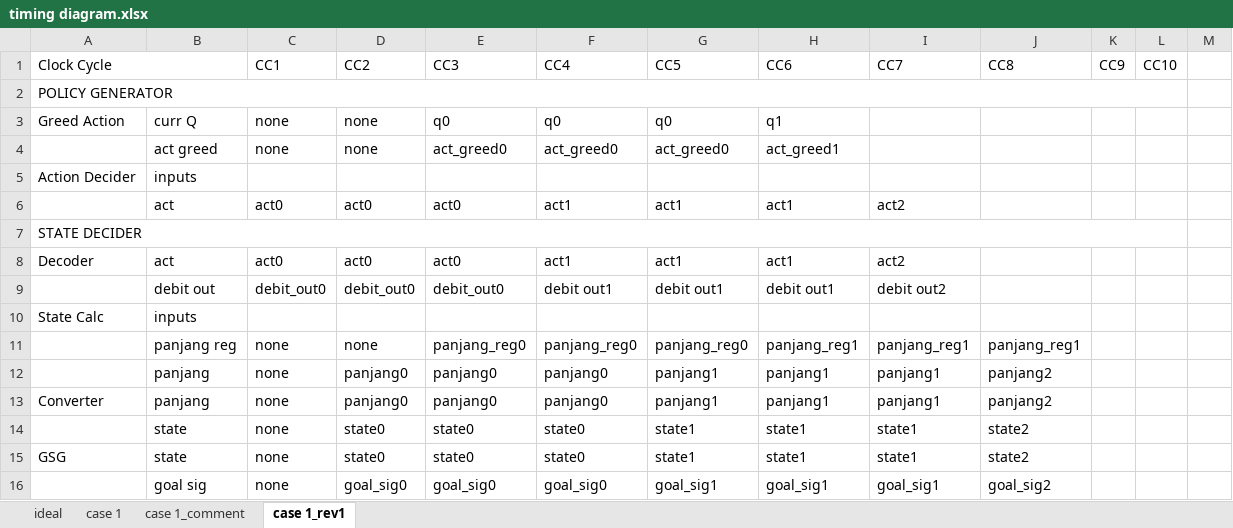
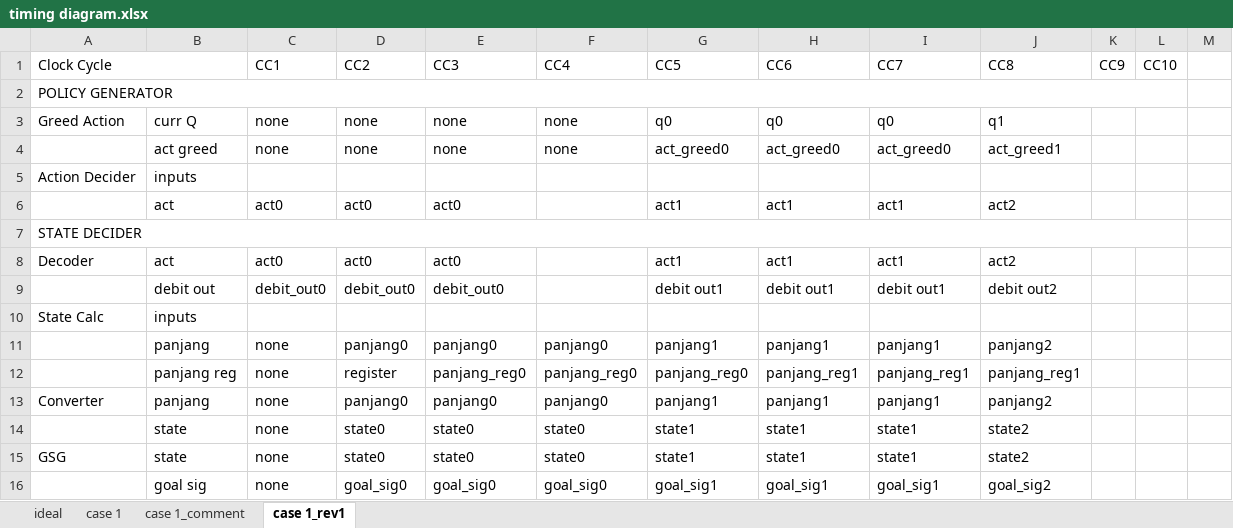
Before and after one commit to zulfikarna/intelight, an Excel workbook: timing diagram.xlsx, sheet case 1_rev1, drawn as a sheet; only a part is shown; values as stored, in another font and other column widths than the file's, no cell formats; charts and pictures not drawn; removed rows and columns are numbered as before the commit, all else as after; the diff covers the shown part only; the diff names each change by its address in the sheet, - before the commit and + after, or states it on an @@ line.

```diff
--- a/timing diagram.xlsx (sheet case 1_rev1)
+++ b/timing diagram.xlsx (sheet case 1_rev1)
-E3 (CC3): q0
+E3 (CC3): none
-F3 (CC4): q0
+F3 (CC4): none
-H3 (CC6): q1
+H3 (CC6): q0
-I3 (CC7): (empty)
+I3 (CC7): q0
-J3 (CC8): (empty)
+J3 (CC8): q1
-E4 (CC3): act_greed0
+E4 (CC3): none
-F4 (CC4): act_greed0
+F4 (CC4): none
-H4 (CC6): act_greed1
+H4 (CC6): act_greed0
-I4 (CC7): (empty)
+I4 (CC7): act_greed0
-J4 (CC8): (empty)
+J4 (CC8): act_greed1
-F6 (CC4): act1
+F6 (CC4): (empty)
-I6 (CC7): act2
+I6 (CC7): act1
-J6 (CC8): (empty)
+J6 (CC8): act2
-F8 (CC4): act1
+F8 (CC4): (empty)
-I8 (CC7): act2
+I8 (CC7): act1
-J8 (CC8): (empty)
+J8 (CC8): act2
-F9 (CC4): debit out1
+F9 (CC4): (empty)
-I9 (CC7): debit out2
+I9 (CC7): debit out1
-J9 (CC8): (empty)
+J9 (CC8): debit out2
-row 11:  | panjang reg | none | none | panjang_reg0 | panjang_reg0 | panjang_reg0 | panjang_reg1 | panjang_reg1 | panjang_reg1
+row 12:  | panjang reg | none | register | panjang_reg0 | panjang_reg0 | panjang_reg0 | panjang_reg1 | panjang_reg1 | panjang_reg1
```
Also changed, not shown: 3 added rows, 3 removed rows, 15 edited cells and merged cells elsewhere in this sheet, cell formats.
